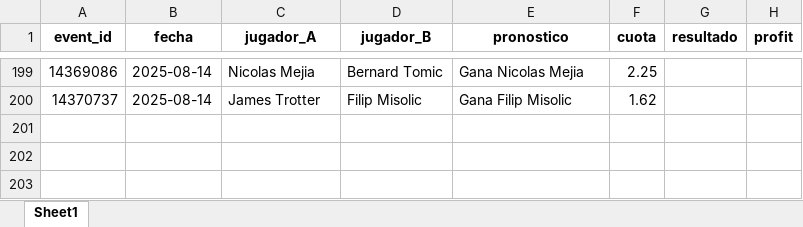
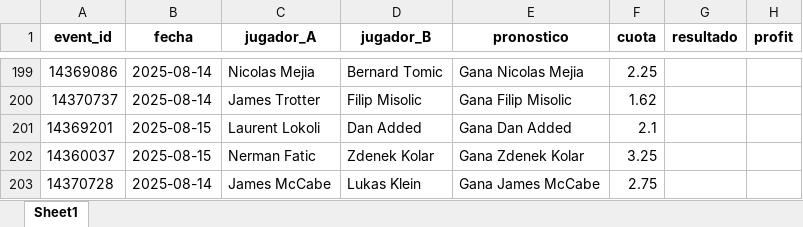
Before and after one commit to andreuroigv/tennis-tracker-app, an Excel workbook: tracker_resultados.xlsx, sheet Sheet1, drawn as a sheet; only a part is shown, gaps mark what is left out; values as stored, in another font and other column widths than the file's, no borders; the diff names each change by its address in the sheet, - before the commit and + after, or states it on an @@ line.

Commit message:
🔄 Sync automático del tracker (cada 3h)

```diff
--- a/tracker_resultados.xlsx (sheet Sheet1)
+++ b/tracker_resultados.xlsx (sheet Sheet1)
+row 201: 14369201 | 2025-08-15 | Laurent Lokoli | Dan Added | Gana Dan Added | 2.1
+row 202: 14360037 | 2025-08-15 | Nerman Fatic | Zdenek Kolar | Gana Zdenek Kolar | 3.25
+row 203: 14370728 | 2025-08-14 | James McCabe | Lukas Klein | Gana James McCabe | 2.75
```
